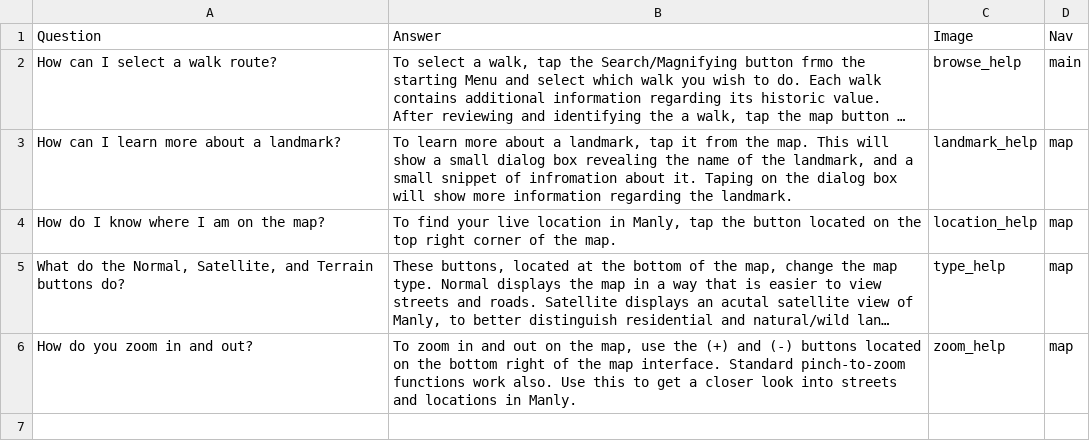
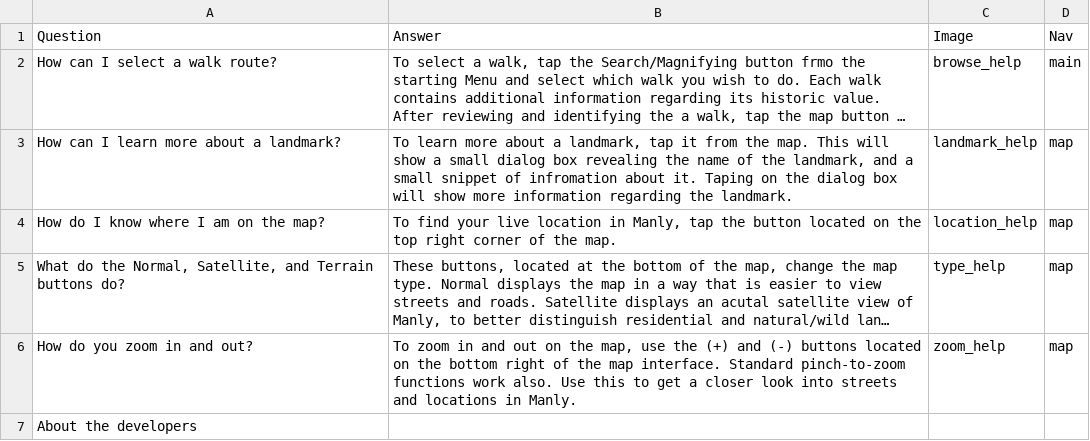
Before and after one commit to allandeee/OutdoorClassroom, a CSV file: app/src/main/Assets/help_info.csv, drawn as a sheet; long unchanged cells end in …; the diff names each change by its address in the sheet, - before the commit and + after, or states it on an @@ line.

Commit message:
Added About Us activity

```diff
--- a/app/src/main/Assets/help_info.csv
+++ b/app/src/main/Assets/help_info.csv
+row 7: About the developers
```
Also changed, not shown: 23 other files.
